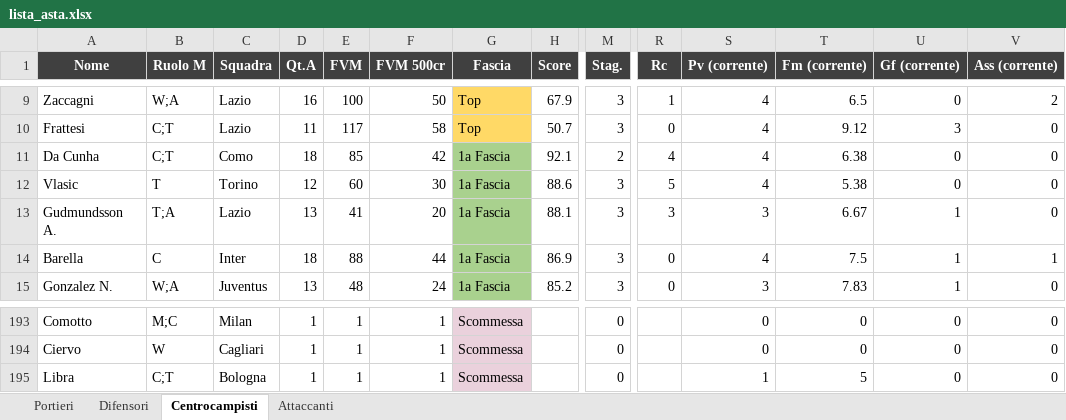
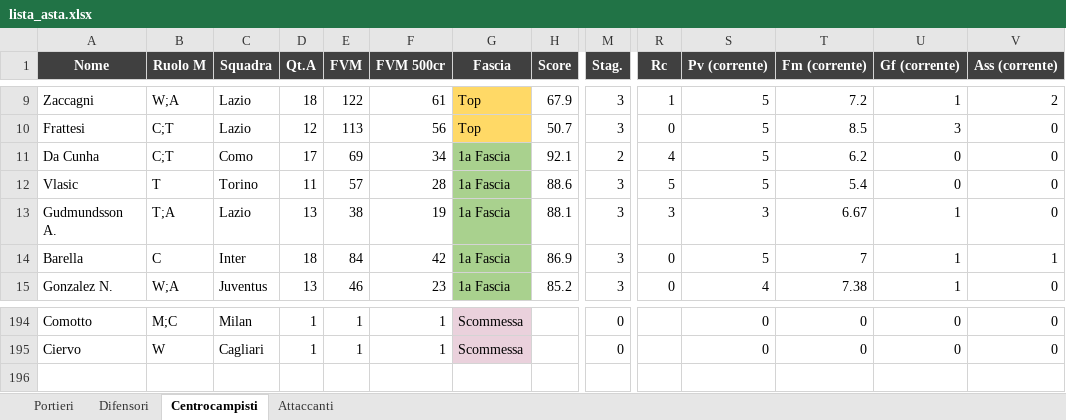
Before and after one commit to danielebaldo/fantaden, an Excel workbook: export/lista_asta.xlsx, sheet Centrocampisti, drawn as a sheet; only a part is shown, gaps mark what is left out; values as stored, in another font and other column widths than the file's, no borders; removed rows and columns are numbered as before the commit, all else as after; rows hold the shown columns only; the diff covers the shown part only; the diff names each change by its address in the sheet, - before the commit and + after, or states it on an @@ line.

```diff
--- a/export/lista_asta.xlsx (sheet Centrocampisti)
+++ b/export/lista_asta.xlsx (sheet Centrocampisti)
-D9 (Qt.A): 16
+D9 (Qt.A): 18
-E9 (FVM): 100
+E9 (FVM): 122
-F9 (FVM 500cr): 50
+F9 (FVM 500cr): 61
-S9:S12 (Pv (corrente)): 4
+S9:S12 (Pv (corrente)): 5
-T9 (Fm (corrente)): 6.5
+T9 (Fm (corrente)): 7.2
-U9 (Gf (corrente)): 0
+U9 (Gf (corrente)): 1
-D10 (Qt.A): 11
+D10 (Qt.A): 12
-E10 (FVM): 117
+E10 (FVM): 113
-F10 (FVM 500cr): 58
+F10 (FVM 500cr): 56
-T10 (Fm (corrente)): 9.12
+T10 (Fm (corrente)): 8.5
-D11 (Qt.A): 18
+D11 (Qt.A): 17
-E11 (FVM): 85
+E11 (FVM): 69
-F11 (FVM 500cr): 42
+F11 (FVM 500cr): 34
-T11 (Fm (corrente)): 6.38
+T11 (Fm (corrente)): 6.2
-D12 (Qt.A): 12
+D12 (Qt.A): 11
-E12 (FVM): 60
+E12 (FVM): 57
-F12 (FVM 500cr): 30
+F12 (FVM 500cr): 28
-T12 (Fm (corrente)): 5.38
+T12 (Fm (corrente)): 5.4
-E13 (FVM): 41
+E13 (FVM): 38
-F13 (FVM 500cr): 20
+F13 (FVM 500cr): 19
-E14 (FVM): 88
+E14 (FVM): 84
-F14 (FVM 500cr): 44
+F14 (FVM 500cr): 42
-S14 (Pv (corrente)): 4
+S14 (Pv (corrente)): 5
-T14 (Fm (corrente)): 7.5
+T14 (Fm (corrente)): 7
-E15 (FVM): 48
+E15 (FVM): 46
-F15 (FVM 500cr): 24
+F15 (FVM 500cr): 23
-S15 (Pv (corrente)): 3
+S15 (Pv (corrente)): 4
-T15 (Fm (corrente)): 7.83
+T15 (Fm (corrente)): 7.38
-row 195: Libra | C;T | Bologna | 1 | 1 | 1 | Scommessa |  | 0 |  | 1 | 5 | 0 | 0
```
Also changed, not shown: 30 added rows, 29 removed rows and 393 edited cells elsewhere in this sheet, sheet Difensori, sheet Attaccanti, sheet Portieri, 5 other files.
